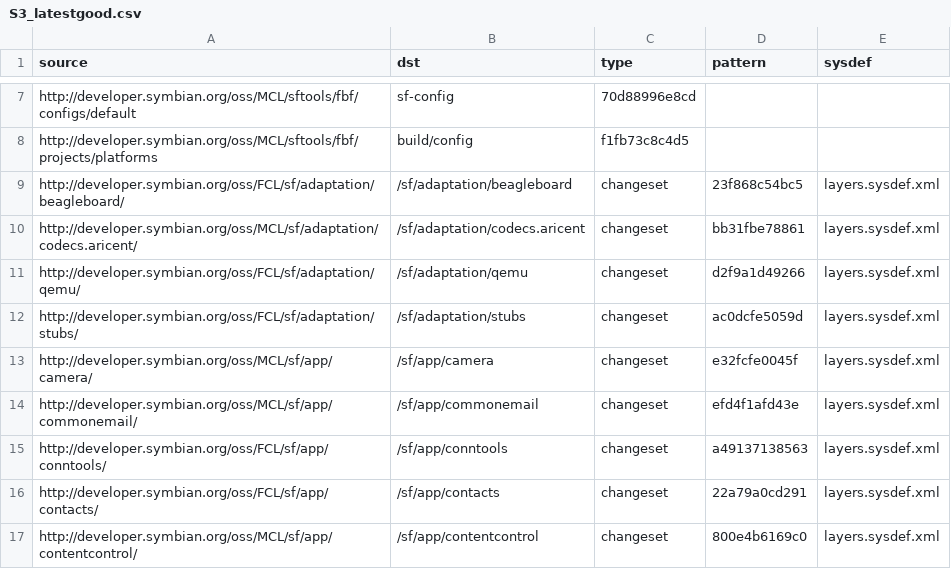
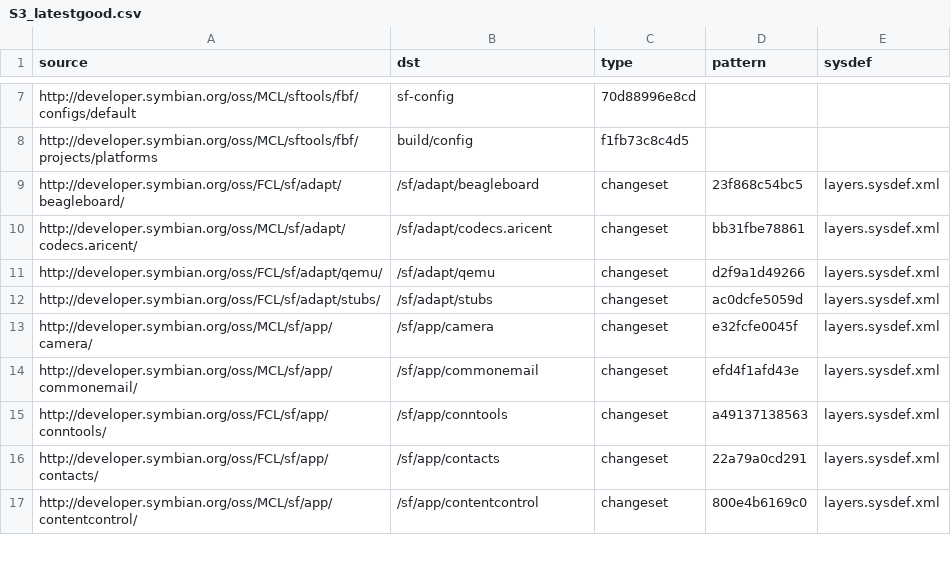
Before and after one commit to SymbianSource/oss.FCL.sftools.fbf.buildmanifest, a CSV file: S3_latestgood.csv, drawn as a sheet; only a part is shown, gaps mark what is left out.

Commit message:
Change sf/adaptation to sf/adapt.

```diff
--- a/S3_latestgood.csv
+++ b/S3_latestgood.csv
@@ -8,6 +8,6 @@ http://developer.symbian.org/oss/MCL/sftools/fbf/configs/default,sf-config,70d88
 http://developer.symbian.org/oss/MCL/sftools/fbf/projects/platforms,build/config,f1fb73c8c4d5
-http://developer.symbian.org/oss/FCL/sf/adaptation/beagleboard/,/sf/adaptation/beagleboard,changeset,23f868c54bc5,layers.sysdef.xml
-http://developer.symbian.org/oss/MCL/sf/adaptation/codecs.aricent/,/sf/adaptation/codecs.aricent,changeset,bb31fbe78861,layers.sysdef.xml
-http://developer.symbian.org/oss/FCL/sf/adaptation/qemu/,/sf/adaptation/qemu,changeset,d2f9a1d49266,layers.sysdef.xml
-http://developer.symbian.org/oss/FCL/sf/adaptation/stubs/,/sf/adaptation/stubs,changeset,ac0dcfe5059d,layers.sysdef.xml
+http://developer.symbian.org/oss/FCL/sf/adapt/beagleboard/,/sf/adapt/beagleboard,changeset,23f868c54bc5,layers.sysdef.xml
+http://developer.symbian.org/oss/MCL/sf/adapt/codecs.aricent/,/sf/adapt/codecs.aricent,changeset,bb31fbe78861,layers.sysdef.xml
+http://developer.symbian.org/oss/FCL/sf/adapt/qemu/,/sf/adapt/qemu,changeset,d2f9a1d49266,layers.sysdef.xml
+http://developer.symbian.org/oss/FCL/sf/adapt/stubs/,/sf/adapt/stubs,changeset,ac0dcfe5059d,layers.sysdef.xml
 http://developer.symbian.org/oss/MCL/sf/app/camera/,/sf/app/camera,changeset,e32fcfe0045f,layers.sysdef.xml
```
Also changed, not shown: S4_latestgood.csv.
